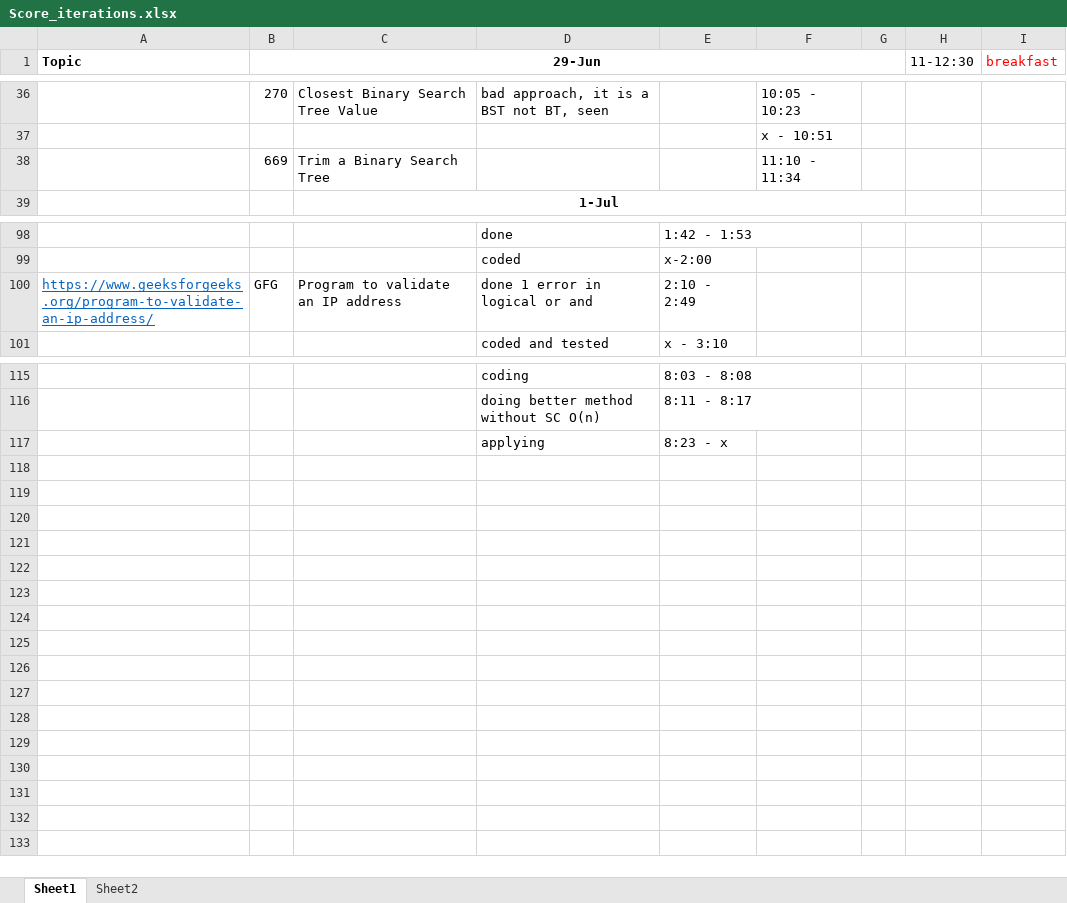
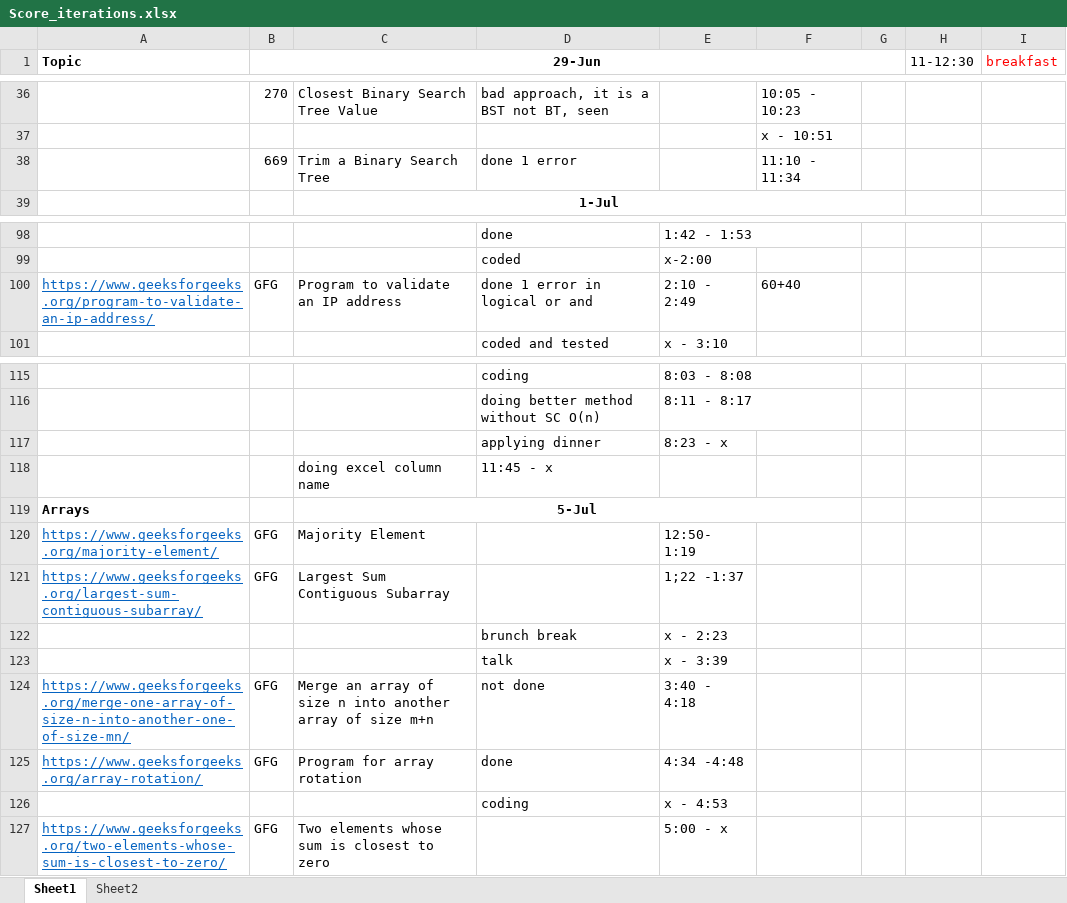
Before and after one commit to hemangbehl/Data-Structures-Algorithms_practice, an Excel workbook: session4/Score_iterations.xlsx, sheet Sheet1, drawn as a sheet; only a part is shown, gaps mark what is left out; values as stored, in another font and other column widths than the file's, no borders; the diff names each change by its address in the sheet, - before the commit and + after, or states it on an @@ line.

Commit message:
k rotate array to the left

```diff
--- a/session4/Score_iterations.xlsx (sheet Sheet1)
+++ b/session4/Score_iterations.xlsx (sheet Sheet1)
-D38: (empty)
+D38: done 1 error
-F100: (empty)
+F100: 60+40
-D117: applying
+D117: applying dinner
+row 118:  |  | doing excel column name | 11:45 - x
+row 119: Arrays |  | 5-Jul
+row 120: https://www.geeksforgeeks.org/majority-element/ | GFG | Majority Element |  | 12:50- 1:19
+row 121: https://www.geeksforgeeks.org/largest-sum-contiguous-subarray/ | GFG | Largest Sum Contiguous Subarray |  | 1;22 -1:37
+row 122:  |  |  | brunch break | x - 2:23
+row 123:  |  |  | talk | x - 3:39
+row 124: https://www.geeksforgeeks.org/merge-one-array-of-size-n-into-another-one-of-size-mn/ | GFG | Merge an array of size n into another array of size m+n | not done | 3:40 - 4:18
+row 125: https://www.geeksforgeeks.org/array-rotation/ | GFG | Program for array rotation | done | 4:34 -4:48
+row 126:  |  |  | coding | x - 4:53
+row 127: https://www.geeksforgeeks.org/two-elements-whose-sum-is-closest-to-zero/ | GFG | Two elements whose sum is closest to zero |  | 5:00 - x
```
Also changed, not shown: sheet Sheet2, 1 other file.
